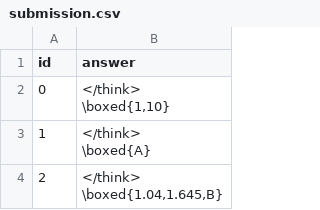
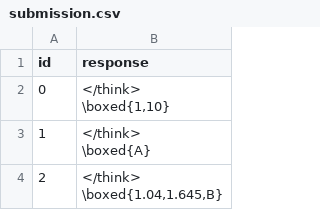
Before and after one commit to SubhashSrinivasa/151BMathematicalReasoning, a CSV file: submission.csv, drawn as a sheet; only a part is shown.

Commit message:
Update submission.csv

```diff
--- a/submission.csv
+++ b/submission.csv
@@ -1,2 +1,2 @@
-id,answer
+id,response
 0,"</think>
```
